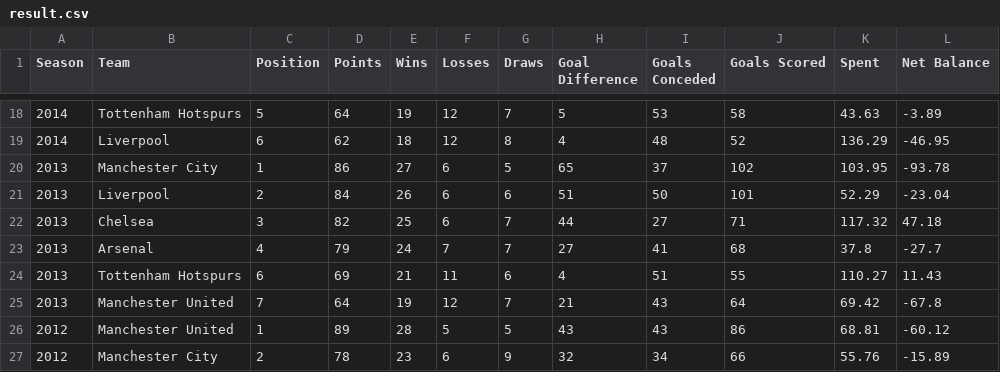
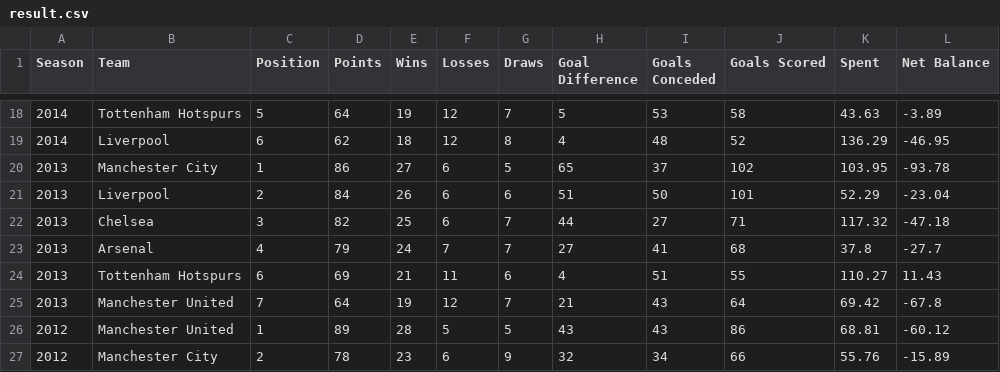
Before and after one commit to KamalKirosingh/DataVis, a CSV file: result.csv, drawn as a sheet; only a part is shown, gaps mark what is left out.

Commit message:
updated dataset

```diff
--- a/result.csv
+++ b/result.csv
@@ -21,3 +21,3 @@ Season,Team,Position,Points,Wins,Losses,Draws,Goal Difference,Goals Conceded,Goa
 2013,Liverpool,2,84,26,6,6,51,50,101,52.29,-23.04
-2013,Chelsea,3,82,25,6,7,44,27,71,117.32,47.18
+2013,Chelsea,3,82,25,6,7,44,27,71,117.32,-47.18
 2013,Arsenal,4,79,24,7,7,27,41,68,37.8,-27.7
```
